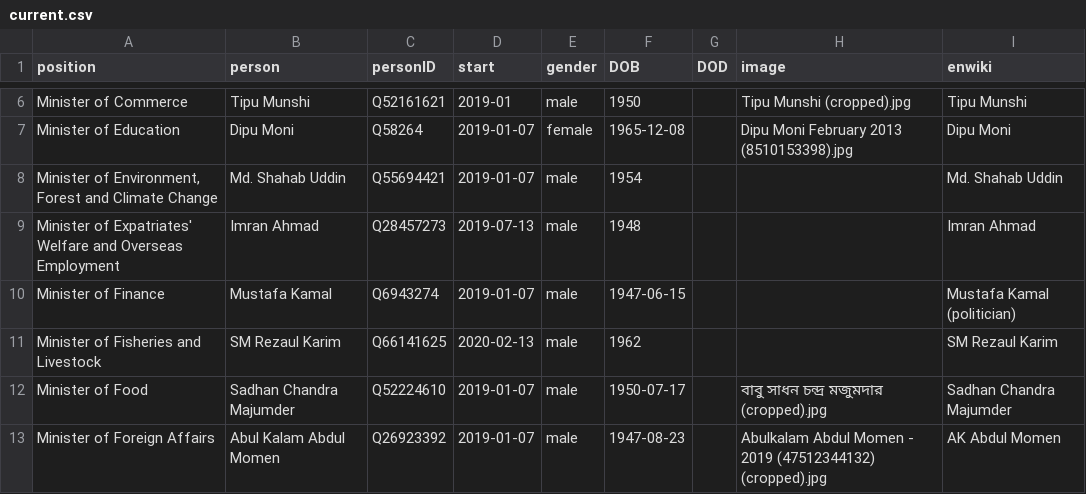
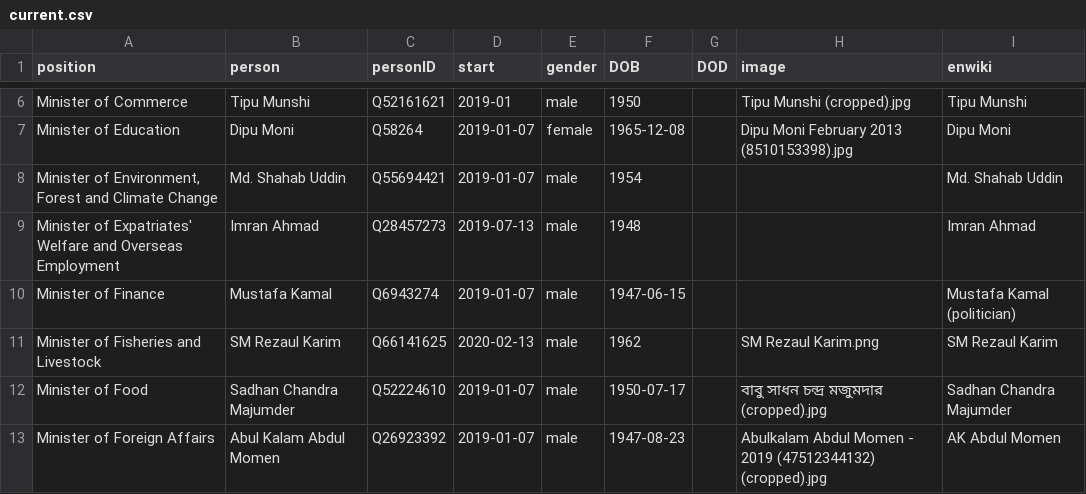
Before and after one commit to every-politician-scrapers/bangladesh-ministers, a CSV file: html/current.csv, drawn as a sheet; only a part is shown, gaps mark what is left out.

```diff
--- a/html/current.csv
+++ b/html/current.csv
@@ -10,3 +10,3 @@ Minister of Expatriates' Welfare and Overseas Employment,Imran Ahmad,Q28457273,2
 Minister of Finance,Mustafa Kamal,Q6943274,2019-01-07,male,1947-06-15,,,Mustafa Kamal (politician)
-Minister of Fisheries and Livestock,SM Rezaul Karim,Q66141625,2020-02-13,male,1962,,,SM Rezaul Karim
+Minister of Fisheries and Livestock,SM Rezaul Karim,Q66141625,2020-02-13,male,1962,,SM Rezaul Karim.png,SM Rezaul Karim
 Minister of Food,Sadhan Chandra Majumder,Q52224610,2019-01-07,male,1950-07-17,,বাবু সাধন চন্দ্র মজুমদার (cropped).jpg,Sadhan Chandra Majumder
```
Also changed, not shown: html/holders21.csv.
